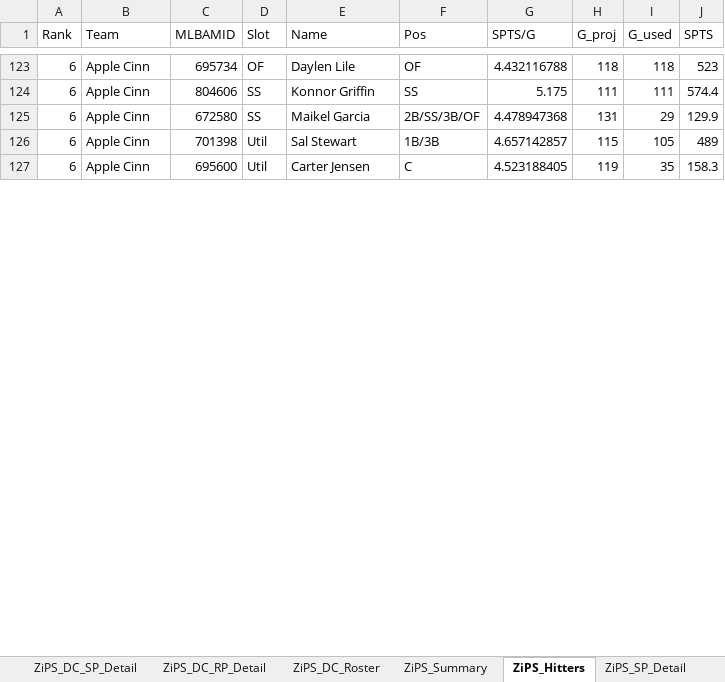
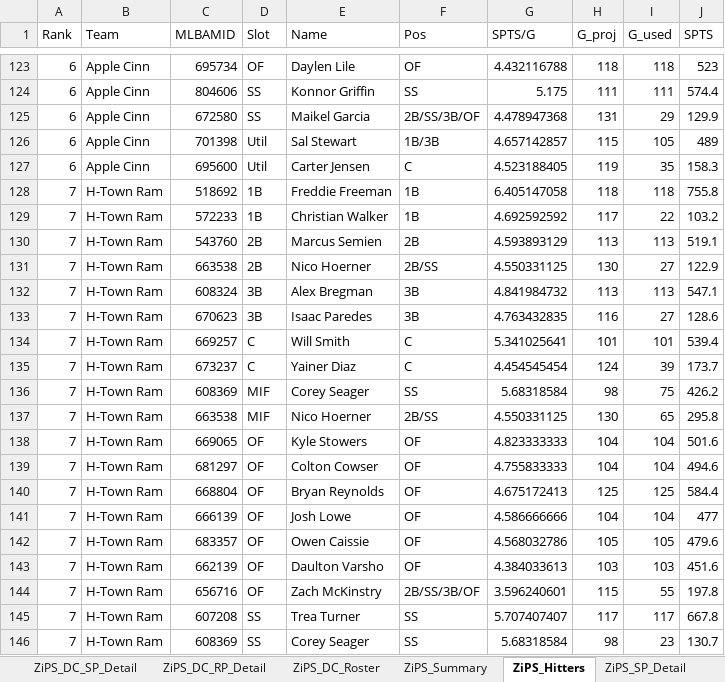
Before and after one commit to zclark9923/powerrankingapp, an Excel workbook: ottoneu_power_rankings.xlsx, sheet ZiPS_Hitters, drawn as a sheet; only a part is shown, gaps mark what is left out; values as stored, in another font and other column widths than the file's, no borders; the diff covers the shown part only; the diff names each change by its address in the sheet, - before the commit and + after, or states it on an @@ line.

```diff
--- a/ottoneu_power_rankings.xlsx (sheet ZiPS_Hitters)
+++ b/ottoneu_power_rankings.xlsx (sheet ZiPS_Hitters)
+row 128: 7 | H-Town Ram | 518692 | 1B | Freddie Freeman | 1B | 6.405147058 | 118 | 118 | 755.8
+row 129: 7 | H-Town Ram | 572233 | 1B | Christian Walker | 1B | 4.692592592 | 117 | 22 | 103.2
+row 130: 7 | H-Town Ram | 543760 | 2B | Marcus Semien | 2B | 4.593893129 | 113 | 113 | 519.1
+row 131: 7 | H-Town Ram | 663538 | 2B | Nico Hoerner | 2B/SS | 4.550331125 | 130 | 27 | 122.9
+row 132: 7 | H-Town Ram | 608324 | 3B | Alex Bregman | 3B | 4.841984732 | 113 | 113 | 547.1
+row 133: 7 | H-Town Ram | 670623 | 3B | Isaac Paredes | 3B | 4.763432835 | 116 | 27 | 128.6
+row 134: 7 | H-Town Ram | 669257 | C | Will Smith | C | 5.341025641 | 101 | 101 | 539.4
+row 135: 7 | H-Town Ram | 673237 | C | Yainer Diaz | C | 4.454545454 | 124 | 39 | 173.7
+row 136: 7 | H-Town Ram | 608369 | MIF | Corey Seager | SS | 5.68318584 | 98 | 75 | 426.2
+row 137: 7 | H-Town Ram | 663538 | MIF | Nico Hoerner | 2B/SS | 4.550331125 | 130 | 65 | 295.8
+row 138: 7 | H-Town Ram | 669065 | OF | Kyle Stowers | OF | 4.823333333 | 104 | 104 | 501.6
+row 139: 7 | H-Town Ram | 681297 | OF | Colton Cowser | OF | 4.755833333 | 104 | 104 | 494.6
+row 140: 7 | H-Town Ram | 668804 | OF | Bryan Reynolds | OF | 4.675172413 | 125 | 125 | 584.4
+row 141: 7 | H-Town Ram | 666139 | OF | Josh Lowe | OF | 4.586666666 | 104 | 104 | 477
+row 142: 7 | H-Town Ram | 683357 | OF | Owen Caissie | OF | 4.568032786 | 105 | 105 | 479.6
+row 143: 7 | H-Town Ram | 662139 | OF | Daulton Varsho | OF | 4.384033613 | 103 | 103 | 451.6
+row 144: 7 | H-Town Ram | 656716 | OF | Zach McKinstry | 2B/SS/3B/OF | 3.596240601 | 115 | 55 | 197.8
+row 145: 7 | H-Town Ram | 607208 | SS | Trea Turner | SS | 5.707407407 | 117 | 117 | 667.8
+row 146: 7 | H-Town Ram | 608369 | SS | Corey Seager | SS | 5.68318584 | 98 | 23 | 130.7
```
Also changed, not shown: 23 added rows, 41 removed rows and 64 edited cells elsewhere in this sheet, sheet ZiPS_DC_Hitters, sheet ATC_Hitters, sheet ATC_SP_Detail, sheet ZiPS_SP_Detail, sheet ATC_RP_Detail, sheet ZiPS_RP_Detail, 12 more sheets, 1 other file.
